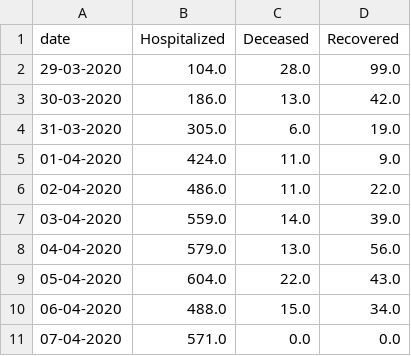
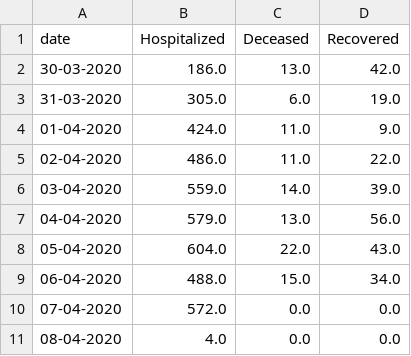
Before and after one commit to ai-splash/corona_india_data, a CSV file: day_wise_count5.csv, drawn as a sheet.

Commit message:
Updates on 08/04/2020 10:44:14

```diff
--- a/day_wise_count5.csv
+++ b/day_wise_count5.csv
@@ -1,3 +1,2 @@
 date,Hospitalized,Deceased,Recovered
-29-03-2020,104.0,28.0,99.0
 30-03-2020,186.0,13.0,42.0
@@ -10,2 +9,3 @@ date,Hospitalized,Deceased,Recovered
 06-04-2020,488.0,15.0,34.0
-07-04-2020,571.0,0.0,0.0
+07-04-2020,572.0,0.0,0.0
+08-04-2020,4.0,0.0,0.0
```
